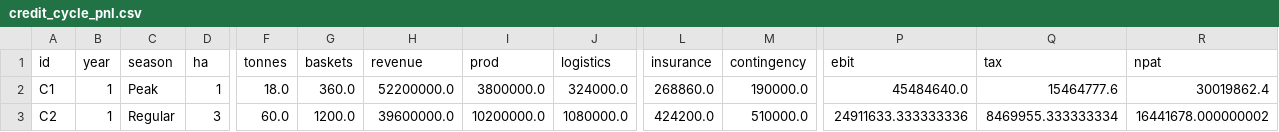
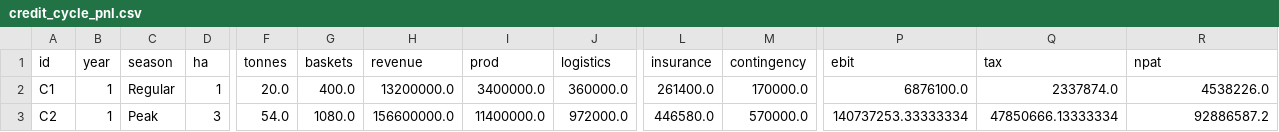
Before and after one commit to dotuneasy-spec/Booktagger, a CSV file: snlb-farms/model/outputs/credit_cycle_pnl.csv, drawn as a sheet; only a part is shown, gaps mark what is left out; the diff covers the shown part only; the diff names each change by its address in the sheet, - before the commit and + after, or states it on an @@ line.

```diff
--- a/snlb-farms/model/outputs/credit_cycle_pnl.csv
+++ b/snlb-farms/model/outputs/credit_cycle_pnl.csv
-C2 (season): Peak
+C2 (season): Regular
-F2 (tonnes): 18.0
+F2 (tonnes): 20.0
-G2 (baskets): 360.0
+G2 (baskets): 400.0
-H2 (revenue): 52200000.0
+H2 (revenue): 13200000.0
-I2 (prod): 3800000.0
+I2 (prod): 3400000.0
-J2 (logistics): 324000.0
+J2 (logistics): 360000.0
-L2 (insurance): 268860.0
+L2 (insurance): 261400.0
-M2 (contingency): 190000.0
+M2 (contingency): 170000.0
-P2 (ebit): 45484640.0
+P2 (ebit): 6876100.0
-Q2 (tax): 15464777.6
+Q2 (tax): 2337874.0
-R2 (npat): 30019862.4
+R2 (npat): 4538226.0
-C3 (season): Regular
+C3 (season): Peak
-F3 (tonnes): 60.0
+F3 (tonnes): 54.0
-G3 (baskets): 1200.0
+G3 (baskets): 1080.0
-H3 (revenue): 39600000.0
+H3 (revenue): 156600000.0
-I3 (prod): 10200000.0
+I3 (prod): 11400000.0
-J3 (logistics): 1080000.0
+J3 (logistics): 972000.0
-L3 (insurance): 424200.0
+L3 (insurance): 446580.0
-M3 (contingency): 510000.0
+M3 (contingency): 570000.0
-P3 (ebit): 24911633.333333336
+P3 (ebit): 140737253.33333334
-Q3 (tax): 8469955.333333334
+Q3 (tax): 47850666.13333334
-R3 (npat): 16441678.000000002
+R3 (npat): 92886587.2
```
Also changed, not shown: 88 edited cells elsewhere in this file, snlb-farms/model/outputs/credit_annual.csv, snlb-farms/model/outputs/credit_debt_dscr.csv, 16 other files.
